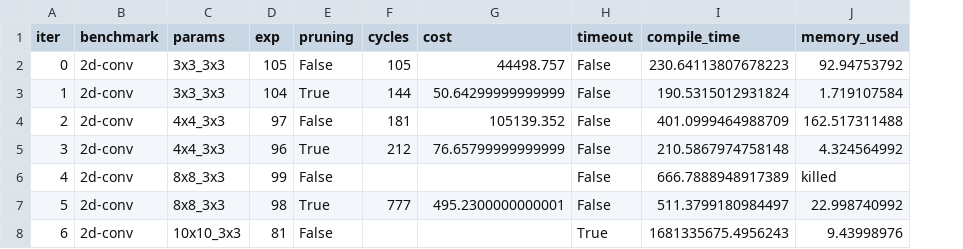
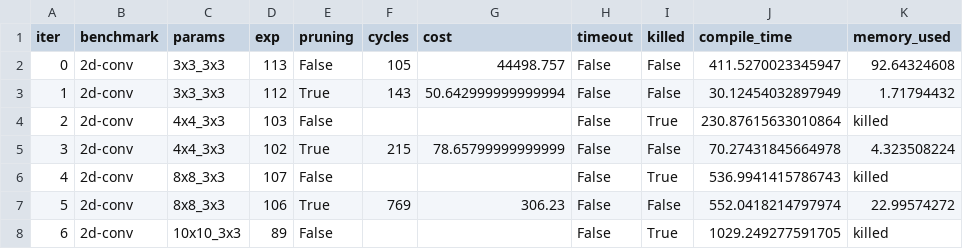
Before and after one commit to benginow/comp-gen, a CSV file: server/figs/data/pruning.csv, drawn as a sheet; only a part is shown; addresses are those after the commit; the diff covers the shown part only; the diff names each change by its address in the sheet, - before the commit and + after, or states it on an @@ line.

```diff
--- a/server/figs/data/pruning.csv
+++ b/server/figs/data/pruning.csv
+column I (killed), rows 2-8: False | False | True | False | True | False | True
-D2 (exp): 105
+D2 (exp): 113
-J2 (compile_time): 230.64113807678223
+J2 (compile_time): 411.5270023345947
-K2 (memory_used): 92.94753792
+K2 (memory_used): 92.64324608
-D3 (exp): 104
+D3 (exp): 112
-F3 (cycles): 144
+F3 (cycles): 143
-G3 (cost): 50.64299999999999
+G3 (cost): 50.642999999999994
-J3 (compile_time): 190.5315012931824
+J3 (compile_time): 30.12454032897949
-K3 (memory_used): 1.719107584
+K3 (memory_used): 1.71794432
-D4 (exp): 97
+D4 (exp): 103
-F4 (cycles): 181
+F4 (cycles): (empty)
-G4 (cost): 105139.352
+G4 (cost): (empty)
-J4 (compile_time): 401.0999464988709
+J4 (compile_time): 230.87615633010864
-K4 (memory_used): 162.517311488
+K4 (memory_used): killed
-D5 (exp): 96
+D5 (exp): 102
-F5 (cycles): 212
+F5 (cycles): 215
-G5 (cost): 76.65799999999999
+G5 (cost): 78.65799999999999
-J5 (compile_time): 210.5867974758148
+J5 (compile_time): 70.27431845664978
-K5 (memory_used): 4.324564992
+K5 (memory_used): 4.323508224
-D6 (exp): 99
+D6 (exp): 107
-J6 (compile_time): 666.7888948917389
+J6 (compile_time): 536.9941415786743
-D7 (exp): 98
+D7 (exp): 106
-F7 (cycles): 777
+F7 (cycles): 769
-G7 (cost): 495.2300000000001
+G7 (cost): 306.23
-J7 (compile_time): 511.3799180984497
+J7 (compile_time): 552.0418214797974
-K7 (memory_used): 22.998740992
+K7 (memory_used): 22.99574272
-D8 (exp): 81
+D8 (exp): 89
-H8 (timeout): True
+H8 (timeout): False
-J8 (compile_time): 1681335675.4956243
+J8 (compile_time): 1029.249277591705
-K8 (memory_used): 9.43998976
+K8 (memory_used): killed
```
Also changed, not shown: 14 edited cells elsewhere in this file, 9 other files.
